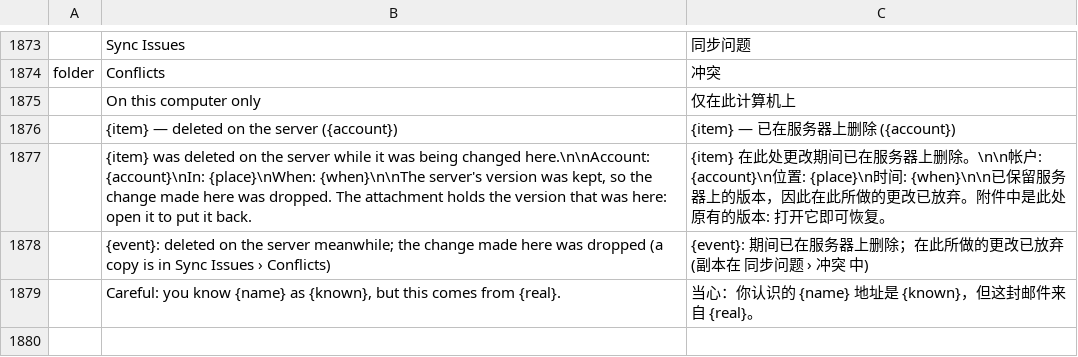
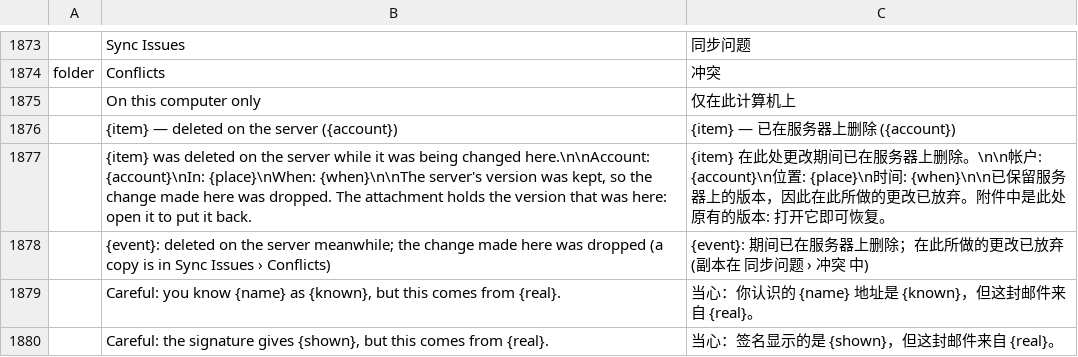
Before and after one commit to dgaudin/quatrelle, a TSV file: crates/ui-egui/src/i18n/zh-hans.tsv, drawn as a sheet; only a part is shown, gaps mark what is left out.

```diff
--- a/crates/ui-egui/src/i18n/zh-hans.tsv
+++ b/crates/ui-egui/src/i18n/zh-hans.tsv
@@ -1879 +1879,2 @@ folder	Conflicts	冲突
 	Careful: you know {name} as {known}, but this comes from {real}.	当心：你认识的 {name} 地址是 {known}，但这封邮件来自 {real}。
+	Careful: the signature gives {shown}, but this comes from {real}.	当心：签名显示的是 {shown}，但这封邮件来自 {real}。
```
Also changed, not shown: crates/ui-egui/src/i18n/de.tsv, crates/ui-egui/src/i18n/it.tsv, 20 other files.
